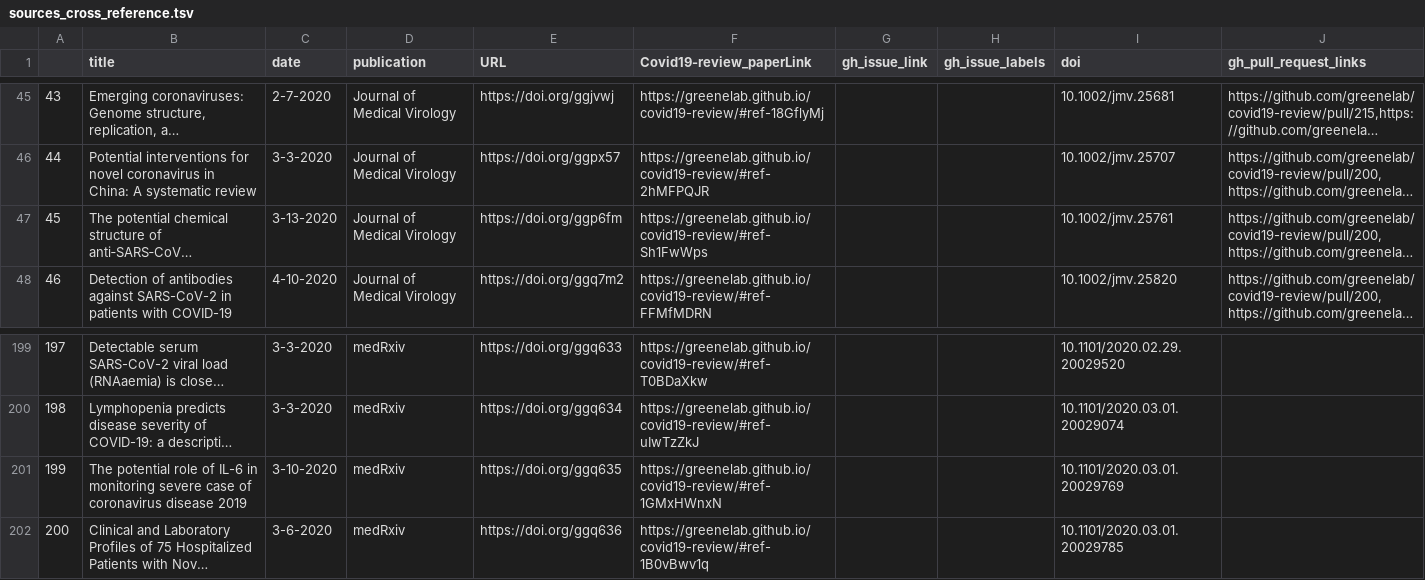
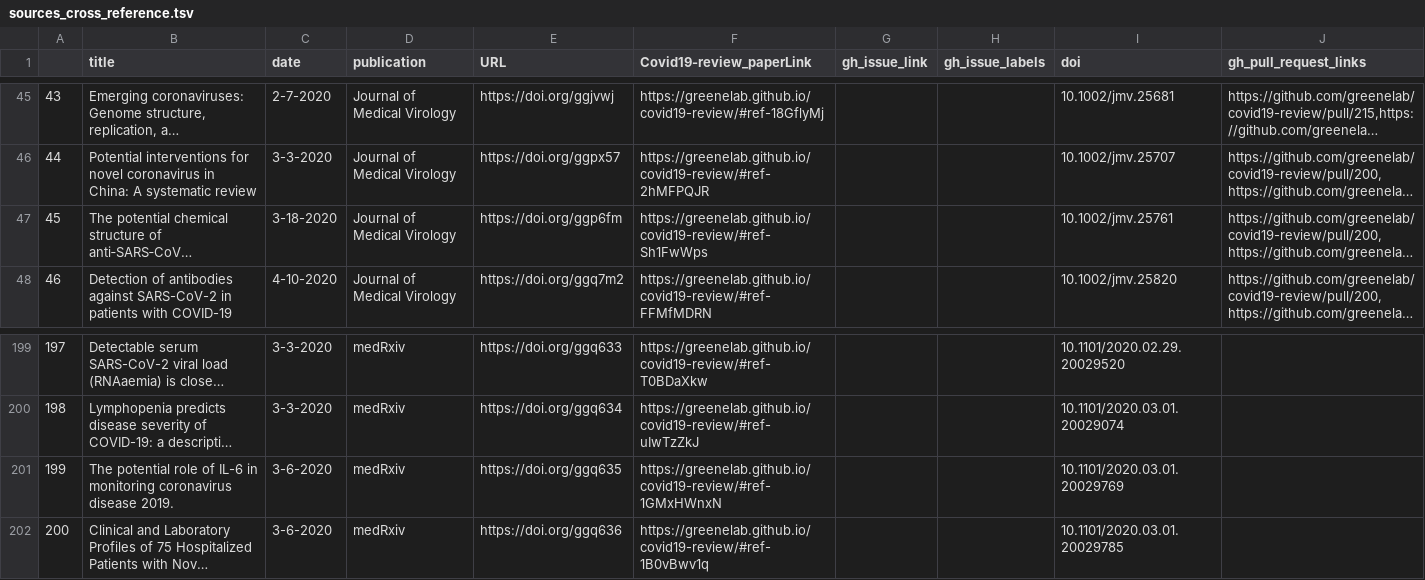
Before and after one commit to greenelab/covid19-review, a TSV file: sources_cross_reference.tsv, drawn as a sheet; only a part is shown, gaps mark what is left out; long unchanged cells end in …; the diff names each change by its address in the sheet, - before the commit and + after, or states it on an @@ line.

Commit message:
Merge pull request #234 from greenelab/cgreene-patch-1 [ci skip]
This build is based on
https://github.com/greenelab/covid19-review/commit/4225c3eb809959c9c604a85f10915625ebcdfcdd.

This commit was created by the following CI build and job:
https://github.com/greenelab/covid19-review/commit/4225c3eb809959c9c604a85f10915625ebcdfcdd/checks
https://github.com/greenelab/covid19-review/runs/82851286

```diff
--- a/sources_cross_reference.tsv
+++ b/sources_cross_reference.tsv
-C47 (date): 3-13-2020
+C47 (date): 3-18-2020
-B201 (title): …in monitoring severe case of coronavirus disease 2019
+B201 (title): …in monitoring coronavirus disease 2019.
-C201 (date): 3-10-2020
+C201 (date): 3-6-2020
```
Also changed, not shown: 5 other files.
